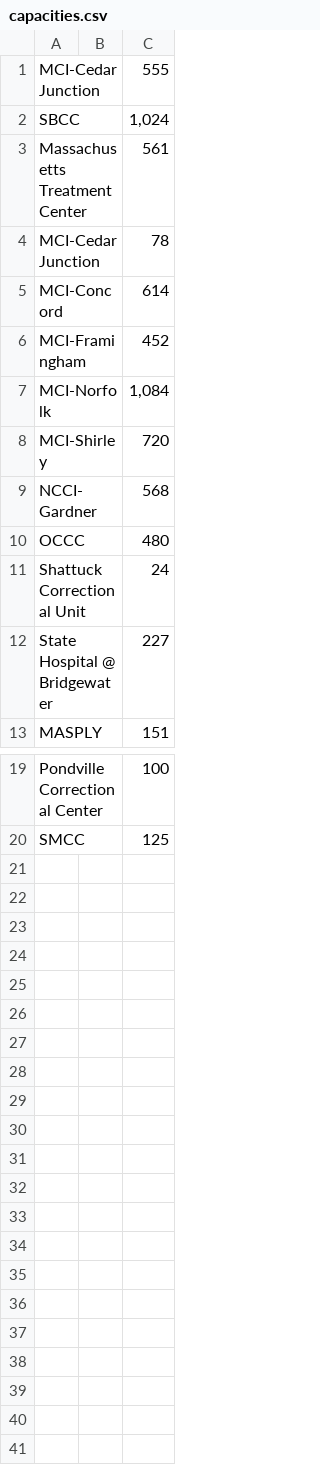
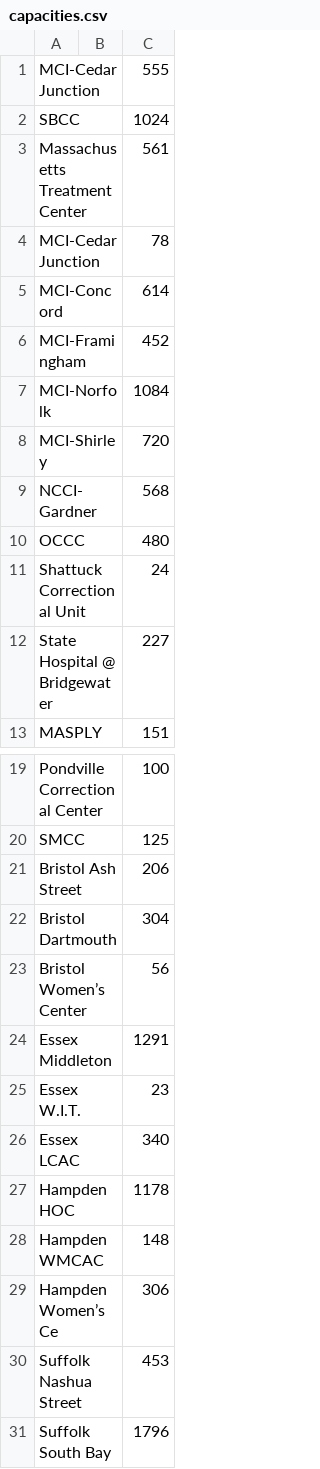
Before and after one commit to jessicakay/inspectionbrowser, a CSV file: datasets/capacities.csv, drawn as a sheet; only a part is shown, gaps mark what is left out; the diff names each change by its address in the sheet, - before the commit and + after, or states it on an @@ line.

Commit message:
Update capacities.csv

```diff
--- a/datasets/capacities.csv
+++ b/datasets/capacities.csv
-C2: 1,024
+C2: 1024
-C7: 1,084
+C7: 1084
+row 21: Bristol Ash Street |  | 206
+row 22: Bristol Dartmouth |  | 304
+row 23: Bristol Women’s Center |  | 56
+row 24: Essex Middleton |  | 1291
+row 25: Essex W.I.T. |  | 23
+row 26: Essex LCAC |  | 340
+row 27: Hampden HOC |  | 1178
+row 28: Hampden WMCAC |  | 148
+row 29: Hampden Women’s Ce |  | 306
+row 30: Suffolk Nashua Street |  | 453
+row 31: Suffolk South Bay |  | 1796
```
